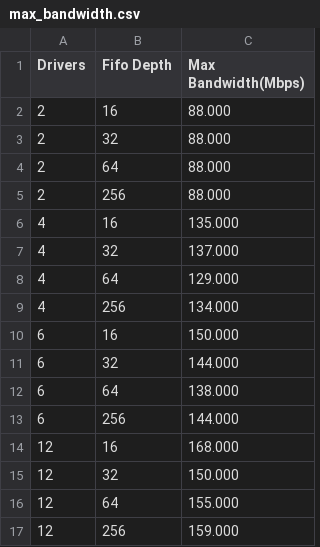
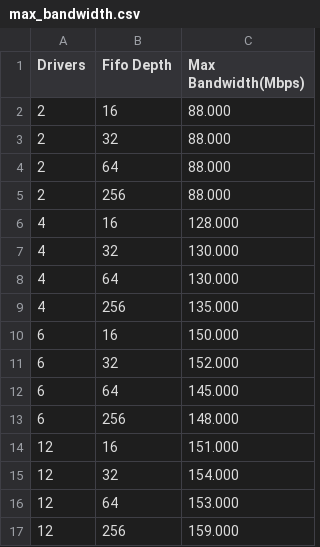
Before and after one commit to RDCerdas/Proyecto-1-verificacion, a CSV file: max_bandwidth.csv, drawn as a sheet.

Commit message:
modified:   log_test 	modified:   max_bandwidth.csv 	modified:   min_bandwidth.csv 	modified:   report.csv 	modified:   salida 	modified:   test.sv

```diff
--- a/max_bandwidth.csv
+++ b/max_bandwidth.csv
@@ -5,13 +5,13 @@ Drivers,Fifo Depth,Max Bandwidth(Mbps)
 2,256,88.000
-4,16,135.000
-4,32,137.000
-4,64,129.000
-4,256,134.000
+4,16,128.000
+4,32,130.000
+4,64,130.000
+4,256,135.000
 6,16,150.000
-6,32,144.000
-6,64,138.000
-6,256,144.000
-12,16,168.000
-12,32,150.000
-12,64,155.000
+6,32,152.000
+6,64,145.000
+6,256,148.000
+12,16,151.000
+12,32,154.000
+12,64,153.000
 12,256,159.000
```
Also changed, not shown: min_bandwidth.csv, 4 other files.
